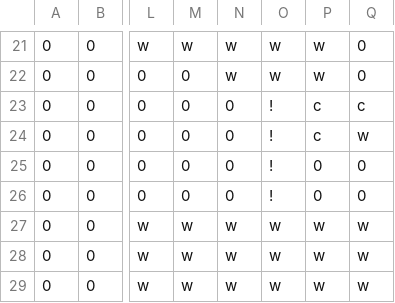
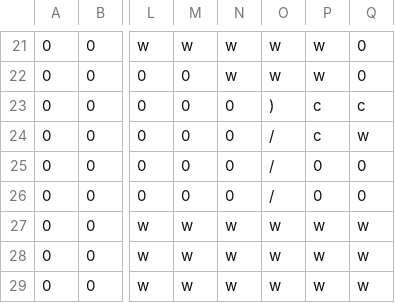
Before and after one commit to AidenCvengros/Offbeats-GIT, a CSV file: Project/Timewind/Assets/Maps/Level1-2.csv, drawn as a sheet; only a part is shown, gaps mark what is left out; the diff names each change by its address in the sheet, - before the commit and + after, or states it on an @@ line.

```diff
--- a/Project/Timewind/Assets/Maps/Level1-2.csv
+++ b/Project/Timewind/Assets/Maps/Level1-2.csv
-O23: !
+O23: )
-O24:O26: !
+O24:O26: /
```
Also changed, not shown: Project/Timewind/Assets/Maps/Level1-3.csv, 7 other files.
